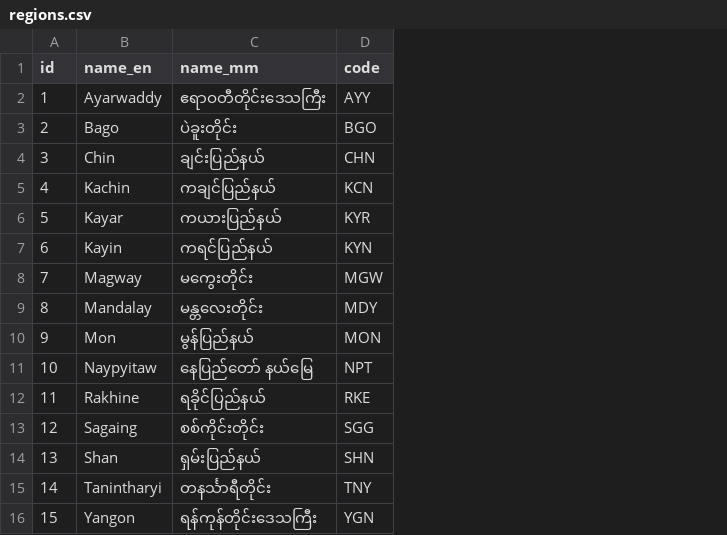
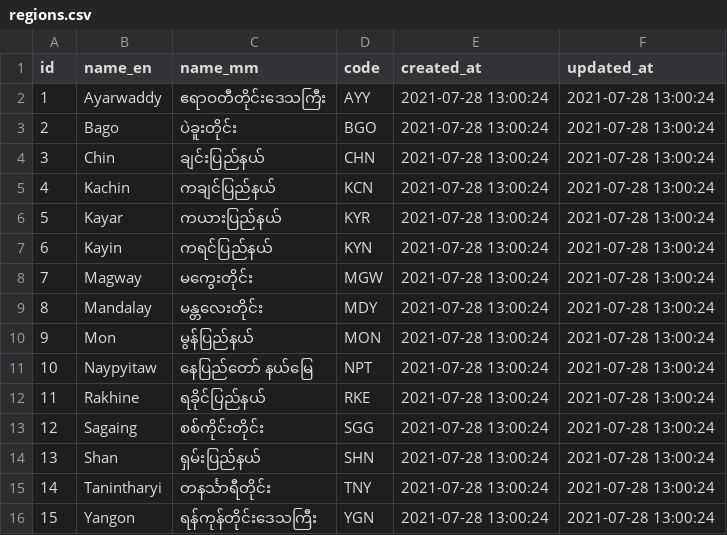
Before and after one commit to SawMaineK/hninsiresponse-web, a CSV file: regions.csv, drawn as a sheet; the diff names each change by its address in the sheet, - before the commit and + after, or states it on an @@ line.

Commit message:
add csv

```diff
--- a/regions.csv
+++ b/regions.csv
+column E (created_at), rows 2-16: all 2021-07-28 13:00:24
+column F (updated_at), rows 2-16: all 2021-07-28 13:00:24
```
